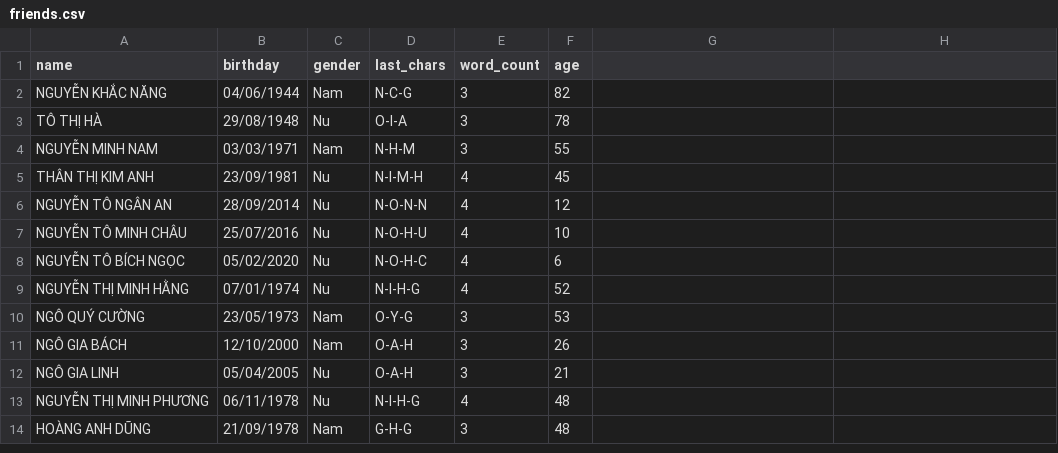
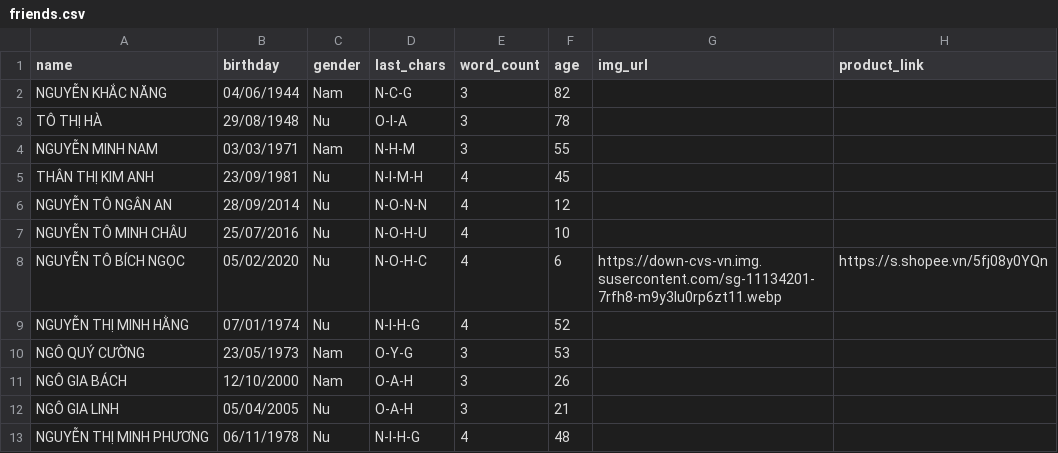
Before and after one commit to namnguyen7133-png/cua-hang-di-dong, a CSV file: friends.csv, drawn as a sheet; only a part is shown; the shorter side is filled out with more unchanged rows; the diff names each change by its address in the sheet, - before the commit and + after, or states it on an @@ line.

Commit message:
Update friends.csv

```diff
--- a/friends.csv
+++ b/friends.csv
-G1: (empty)
+G1: img_url
-H1: (empty)
+H1: product_link
-G8 (img_url): (empty)
+G8 (img_url): https://down-cvs-vn.img.susercontent.com/sg-11134201-7rfh8-m9y3lu0rp6zt11.webp
-H8 (product_link): (empty)
+H8 (product_link): https://s.shopee.vn/5fj08y0YQn
```
